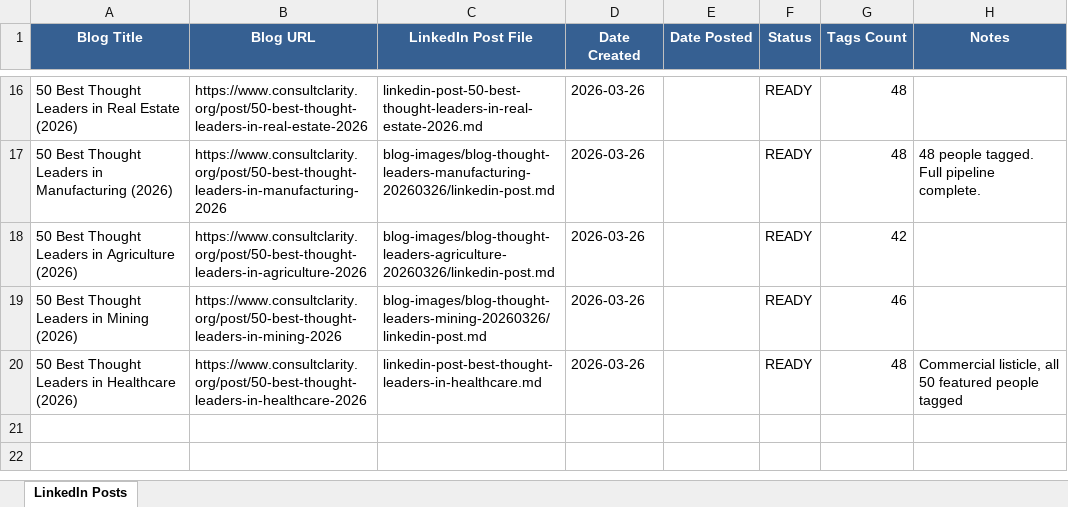
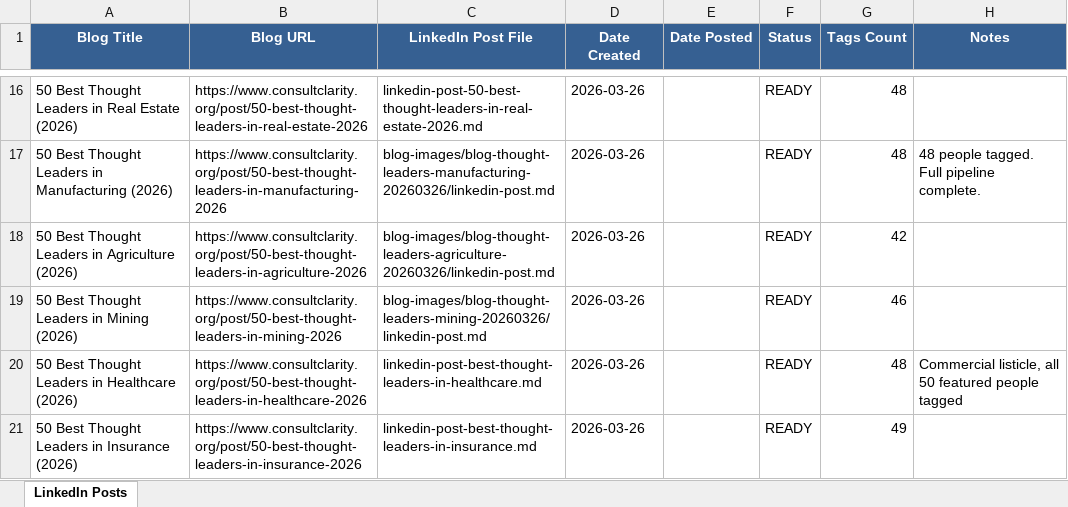
Before and after one commit to jonno-alt/social-images, an Excel workbook: blog-data/linkedin-posts-tracker.xlsx, sheet LinkedIn Posts, drawn as a sheet; only a part is shown, gaps mark what is left out; values as stored, in another font and other column widths than the file's, no borders; the diff names each change by its address in the sheet, - before the commit and + after, or states it on an @@ line.

Commit message:
Add LinkedIn post for insurance thought leaders

```diff
--- a/blog-data/linkedin-posts-tracker.xlsx (sheet LinkedIn Posts)
+++ b/blog-data/linkedin-posts-tracker.xlsx (sheet LinkedIn Posts)
+row 21: 50 Best Thought Leaders in Insurance (2026) | https://www.consultclarity.org/post/50-best-thought-leaders-in-insurance-2026 | linkedin-post-best-thought-leaders-in-insurance.md | 2026-03-26 |  | READY | 49
```
Also changed, not shown: 1 other file.
